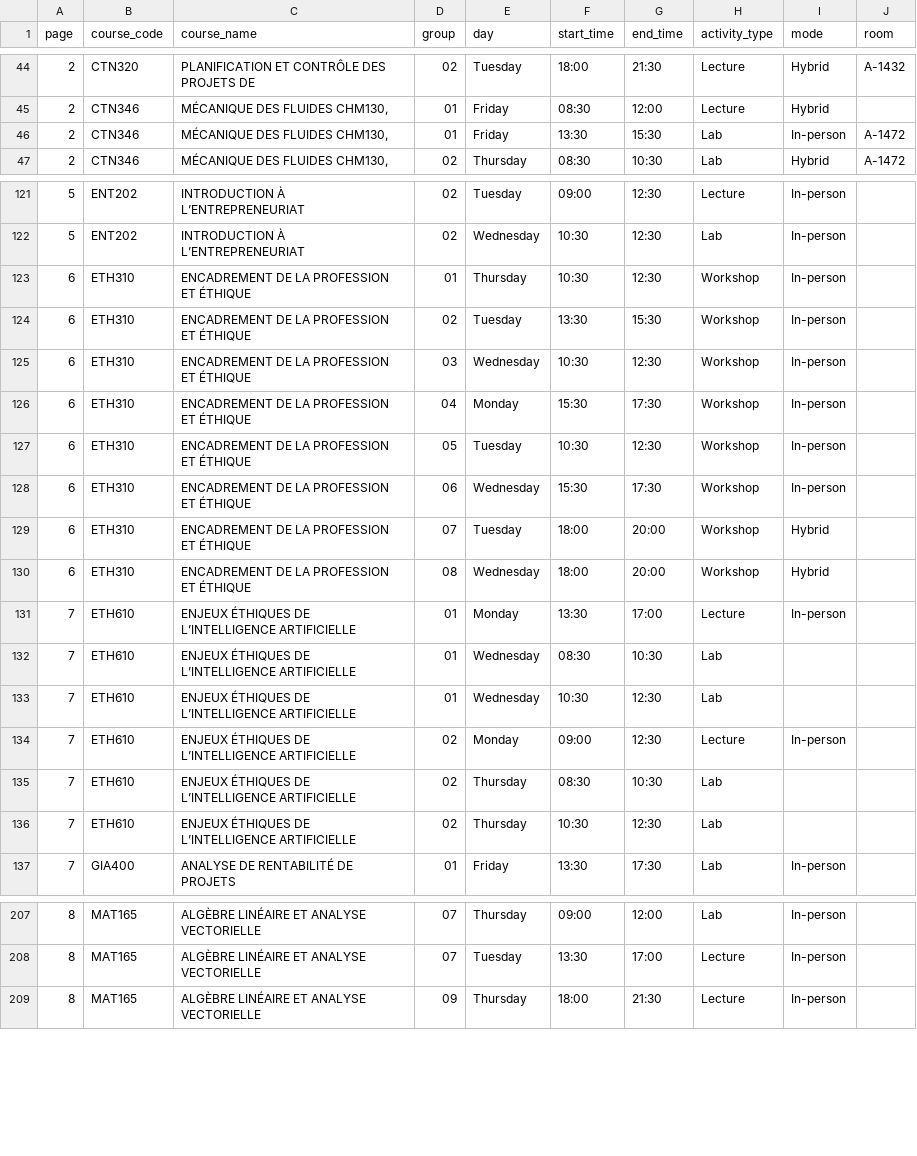
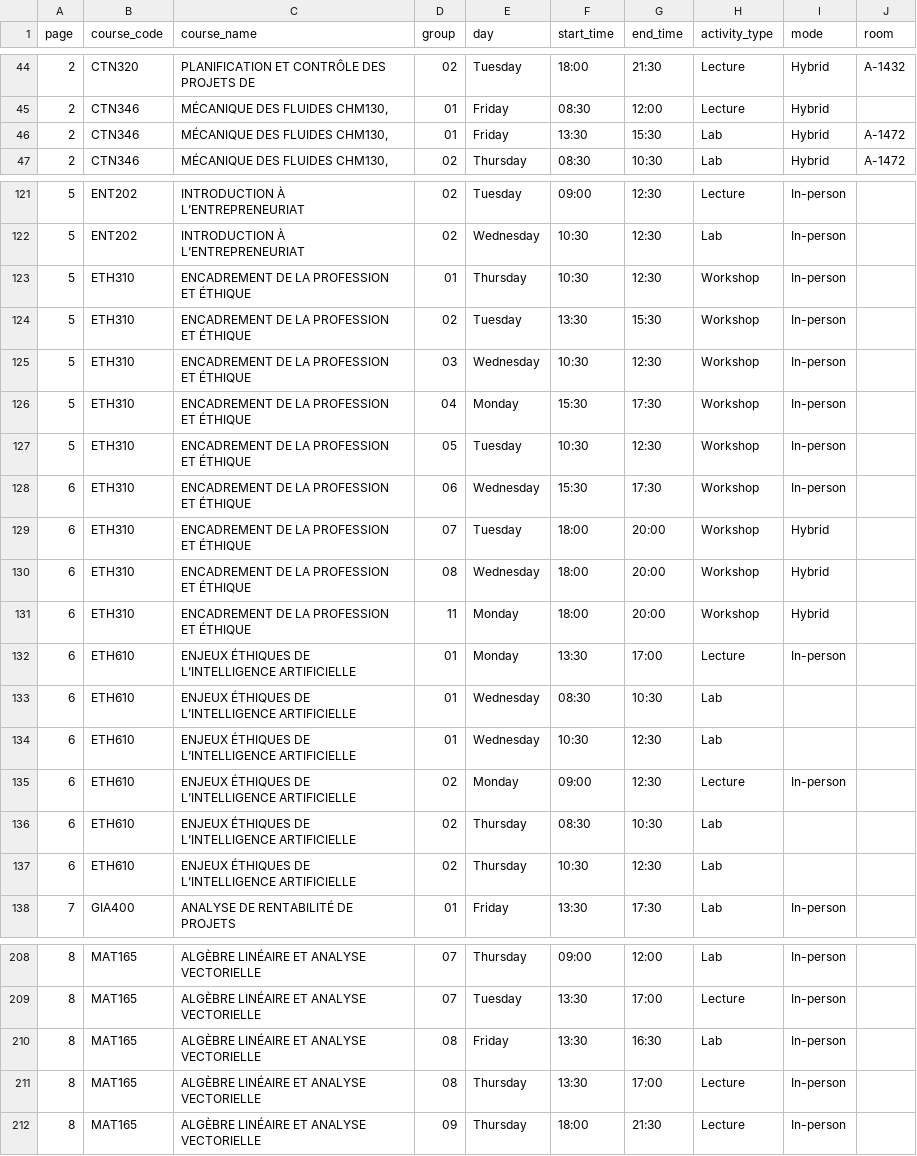
Before and after one commit to olivier0922/schedule-generator-ETS, a CSV file: data/H-2027_ctn.csv, drawn as a sheet; only a part is shown, gaps mark what is left out; the diff covers the shown part only.

```diff
--- a/data/H-2027_ctn.csv
+++ b/data/H-2027_ctn.csv
@@ -45,3 +45,3 @@
 2,CTN346,"MÉCANIQUE DES FLUIDES CHM130,",01,Friday,08:30,12:00,Lecture,Hybrid,
-2,CTN346,"MÉCANIQUE DES FLUIDES CHM130,",01,Friday,13:30,15:30,Lab,In-person,A-1472
+2,CTN346,"MÉCANIQUE DES FLUIDES CHM130,",01,Friday,13:30,15:30,Lab,Hybrid,A-1472
 2,CTN346,"MÉCANIQUE DES FLUIDES CHM130,",02,Thursday,08:30,10:30,Lab,Hybrid,A-1472
@@ -122,7 +122,7 @@
 5,ENT202,INTRODUCTION À L’ENTREPRENEURIAT,02,Wednesday,10:30,12:30,Lab,In-person,
-6,ETH310,ENCADREMENT DE LA PROFESSION ET ÉTHIQUE,01,Thursday,10:30,12:30,Workshop,In-person,
-6,ETH310,ENCADREMENT DE LA PROFESSION ET ÉTHIQUE,02,Tuesday,13:30,15:30,Workshop,In-person,
-6,ETH310,ENCADREMENT DE LA PROFESSION ET ÉTHIQUE,03,Wednesday,10:30,12:30,Workshop,In-person,
-6,ETH310,ENCADREMENT DE LA PROFESSION ET ÉTHIQUE,04,Monday,15:30,17:30,Workshop,In-person,
-6,ETH310,ENCADREMENT DE LA PROFESSION ET ÉTHIQUE,05,Tuesday,10:30,12:30,Workshop,In-person,
+5,ETH310,ENCADREMENT DE LA PROFESSION ET ÉTHIQUE,01,Thursday,10:30,12:30,Workshop,In-person,
+5,ETH310,ENCADREMENT DE LA PROFESSION ET ÉTHIQUE,02,Tuesday,13:30,15:30,Workshop,In-person,
+5,ETH310,ENCADREMENT DE LA PROFESSION ET ÉTHIQUE,03,Wednesday,10:30,12:30,Workshop,In-person,
+5,ETH310,ENCADREMENT DE LA PROFESSION ET ÉTHIQUE,04,Monday,15:30,17:30,Workshop,In-person,
+5,ETH310,ENCADREMENT DE LA PROFESSION ET ÉTHIQUE,05,Tuesday,10:30,12:30,Workshop,In-person,
 6,ETH310,ENCADREMENT DE LA PROFESSION ET ÉTHIQUE,06,Wednesday,15:30,17:30,Workshop,In-person,
@@ -130,8 +130,9 @@
 6,ETH310,ENCADREMENT DE LA PROFESSION ET ÉTHIQUE,08,Wednesday,18:00,20:00,Workshop,Hybrid,
-7,ETH610,ENJEUX ÉTHIQUES DE L’INTELLIGENCE ARTIFICIELLE,01,Monday,13:30,17:00,Lecture,In-person,
-7,ETH610,ENJEUX ÉTHIQUES DE L’INTELLIGENCE ARTIFICIELLE,01,Wednesday,08:30,10:30,Lab,,
-7,ETH610,ENJEUX ÉTHIQUES DE L’INTELLIGENCE ARTIFICIELLE,01,Wednesday,10:30,12:30,Lab,,
-7,ETH610,ENJEUX ÉTHIQUES DE L’INTELLIGENCE ARTIFICIELLE,02,Monday,09:00,12:30,Lecture,In-person,
-7,ETH610,ENJEUX ÉTHIQUES DE L’INTELLIGENCE ARTIFICIELLE,02,Thursday,08:30,10:30,Lab,,
-7,ETH610,ENJEUX ÉTHIQUES DE L’INTELLIGENCE ARTIFICIELLE,02,Thursday,10:30,12:30,Lab,,
+6,ETH310,ENCADREMENT DE LA PROFESSION ET ÉTHIQUE,11,Monday,18:00,20:00,Workshop,Hybrid,
+6,ETH610,ENJEUX ÉTHIQUES DE L’INTELLIGENCE ARTIFICIELLE,01,Monday,13:30,17:00,Lecture,In-person,
+6,ETH610,ENJEUX ÉTHIQUES DE L’INTELLIGENCE ARTIFICIELLE,01,Wednesday,08:30,10:30,Lab,,
+6,ETH610,ENJEUX ÉTHIQUES DE L’INTELLIGENCE ARTIFICIELLE,01,Wednesday,10:30,12:30,Lab,,
+6,ETH610,ENJEUX ÉTHIQUES DE L’INTELLIGENCE ARTIFICIELLE,02,Monday,09:00,12:30,Lecture,In-person,
+6,ETH610,ENJEUX ÉTHIQUES DE L’INTELLIGENCE ARTIFICIELLE,02,Thursday,08:30,10:30,Lab,,
+6,ETH610,ENJEUX ÉTHIQUES DE L’INTELLIGENCE ARTIFICIELLE,02,Thursday,10:30,12:30,Lab,,
 7,GIA400,ANALYSE DE RENTABILITÉ DE PROJETS,01,Friday,13:30,17:30,Lab,In-person,
@@ -208,2 +209,4 @@
 8,MAT165,ALGÈBRE LINÉAIRE ET ANALYSE VECTORIELLE,07,Tuesday,13:30,17:00,Lecture,In-person,
+8,MAT165,ALGÈBRE LINÉAIRE ET ANALYSE VECTORIELLE,08,Friday,13:30,16:30,Lab,In-person,
+8,MAT165,ALGÈBRE LINÉAIRE ET ANALYSE VECTORIELLE,08,Thursday,13:30,17:00,Lecture,In-person,
 8,MAT165,ALGÈBRE LINÉAIRE ET ANALYSE VECTORIELLE,09,Thursday,18:00,21:30,Lecture,In-person,
```
Also changed, not shown: 6 edited cells elsewhere in this file, data/H-2027_aer.csv, data/H-2027_ele.csv, 7 other files.
